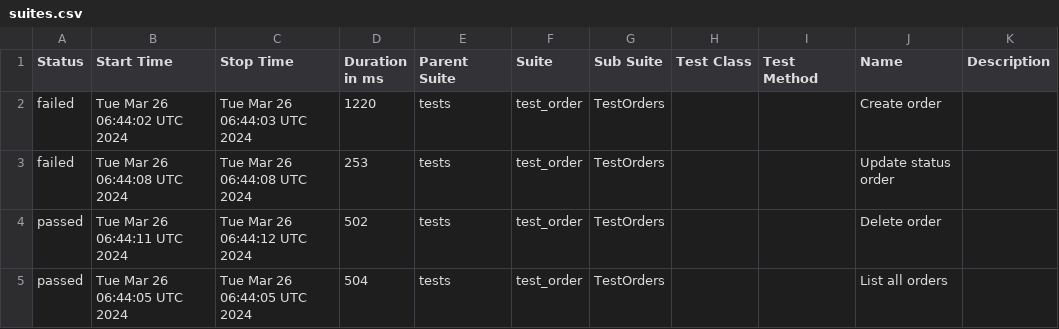
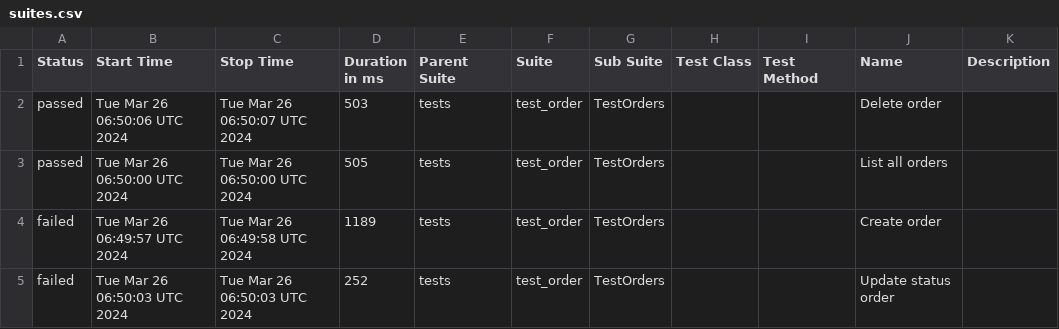
Before and after one commit to Alexfuz59/training_store_api_database, a CSV file: data/suites.csv, drawn as a sheet.

```diff
--- a/data/suites.csv
+++ b/data/suites.csv
@@ -1,5 +1,5 @@
 "Status","Start Time","Stop Time","Duration in ms","Parent Suite","Suite","Sub Suite","Test Class","Test Method","Name","Description"
-"failed","Tue Mar 26 06:44:02 UTC 2024","Tue Mar 26 06:44:03 UTC 2024","1220","tests","test_order","TestOrders","","","Create order",""
-"failed","Tue Mar 26 06:44:08 UTC 2024","Tue Mar 26 06:44:08 UTC 2024","253","tests","test_order","TestOrders","","","Update status order",""
-"passed","Tue Mar 26 06:44:11 UTC 2024","Tue Mar 26 06:44:12 UTC 2024","502","tests","test_order","TestOrders","","","Delete order",""
-"passed","Tue Mar 26 06:44:05 UTC 2024","Tue Mar 26 06:44:05 UTC 2024","504","tests","test_order","TestOrders","","","List all orders",""
+"passed","Tue Mar 26 06:50:06 UTC 2024","Tue Mar 26 06:50:07 UTC 2024","503","tests","test_order","TestOrders","","","Delete order",""
+"passed","Tue Mar 26 06:50:00 UTC 2024","Tue Mar 26 06:50:00 UTC 2024","505","tests","test_order","TestOrders","","","List all orders",""
+"failed","Tue Mar 26 06:49:57 UTC 2024","Tue Mar 26 06:49:58 UTC 2024","1189","tests","test_order","TestOrders","","","Create order",""
+"failed","Tue Mar 26 06:50:03 UTC 2024","Tue Mar 26 06:50:03 UTC 2024","252","tests","test_order","TestOrders","","","Update status order",""
```
Also changed, not shown: 32 other files.
